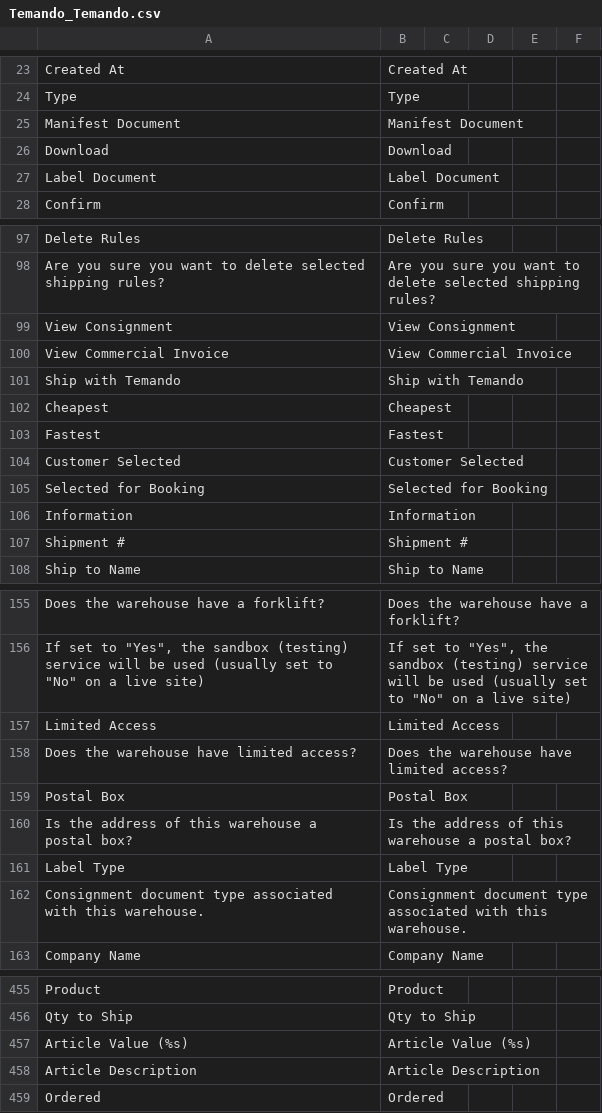
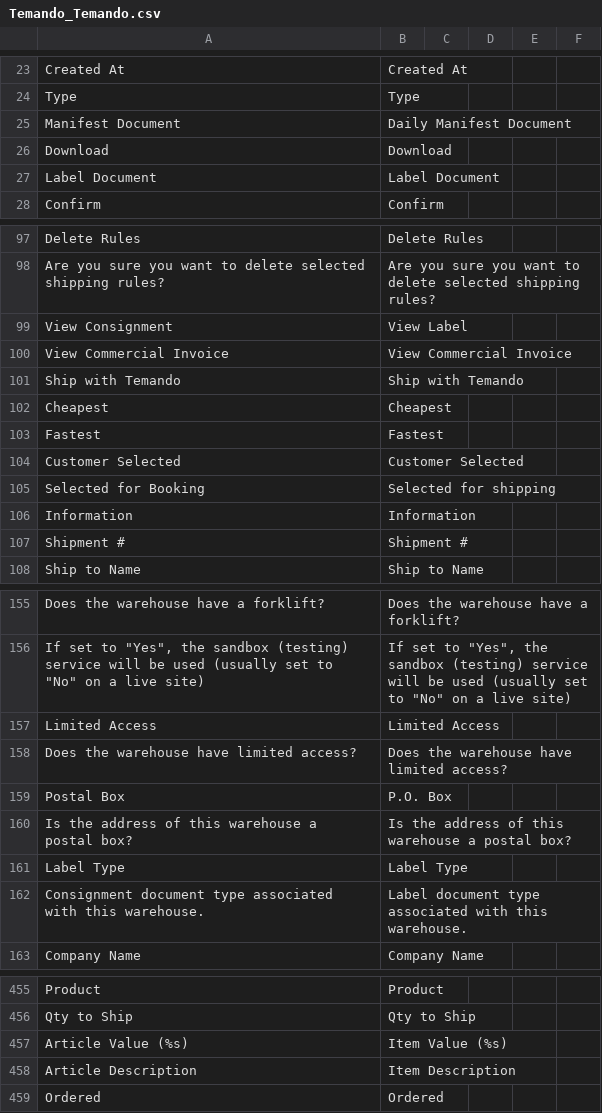
Before and after one commit to OpenMageModuleFostering/temando_temando, a CSV file: app/locale/en_US/Temando_Temando.csv, drawn as a sheet; only a part is shown, gaps mark what is left out; the diff covers the shown part only.

```diff
--- a/app/locale/en_US/Temando_Temando.csv
+++ b/app/locale/en_US/Temando_Temando.csv
@@ -24,3 +24,3 @@
 "Type","Type"
-"Manifest Document","Manifest Document"
+"Manifest Document","Daily Manifest Document"
 "Download","Download"
@@ -98,3 +98,3 @@
 "Are you sure you want to delete selected shipping rules?","Are you sure you want to delete selected shipping rules?"
-"View Consignment","View Consignment"
+"View Consignment","View Label"
 "View Commercial Invoice","View Commercial Invoice"
@@ -104,3 +104,3 @@
 "Customer Selected","Customer Selected"
-"Selected for Booking","Selected for Booking"
+"Selected for Booking","Selected for shipping"
 "Information","Information"
@@ -158,6 +158,6 @@
 "Does the warehouse have limited access?","Does the warehouse have limited access?"
-"Postal Box","Postal Box"
+"Postal Box","P.O. Box"
 "Is the address of this warehouse a postal box?","Is the address of this warehouse a postal box?"
 "Label Type","Label Type"
-"Consignment document type associated with this warehouse.","Consignment document type associated with this warehouse."
+"Consignment document type associated with this warehouse.","Label document type associated with this warehouse."
 "Company Name","Company Name"
@@ -456,4 +456,4 @@
 "Qty to Ship","Qty to Ship"
-"Article Value (%s)","Article Value (%s)"
-"Article Description","Article Description"
+"Article Value (%s)","Item Value (%s)"
+"Article Description","Item Description"
 "Ordered","Ordered"
```
Also changed, not shown: 1 added row and 28 edited cells elsewhere in this file, 16 other files.
